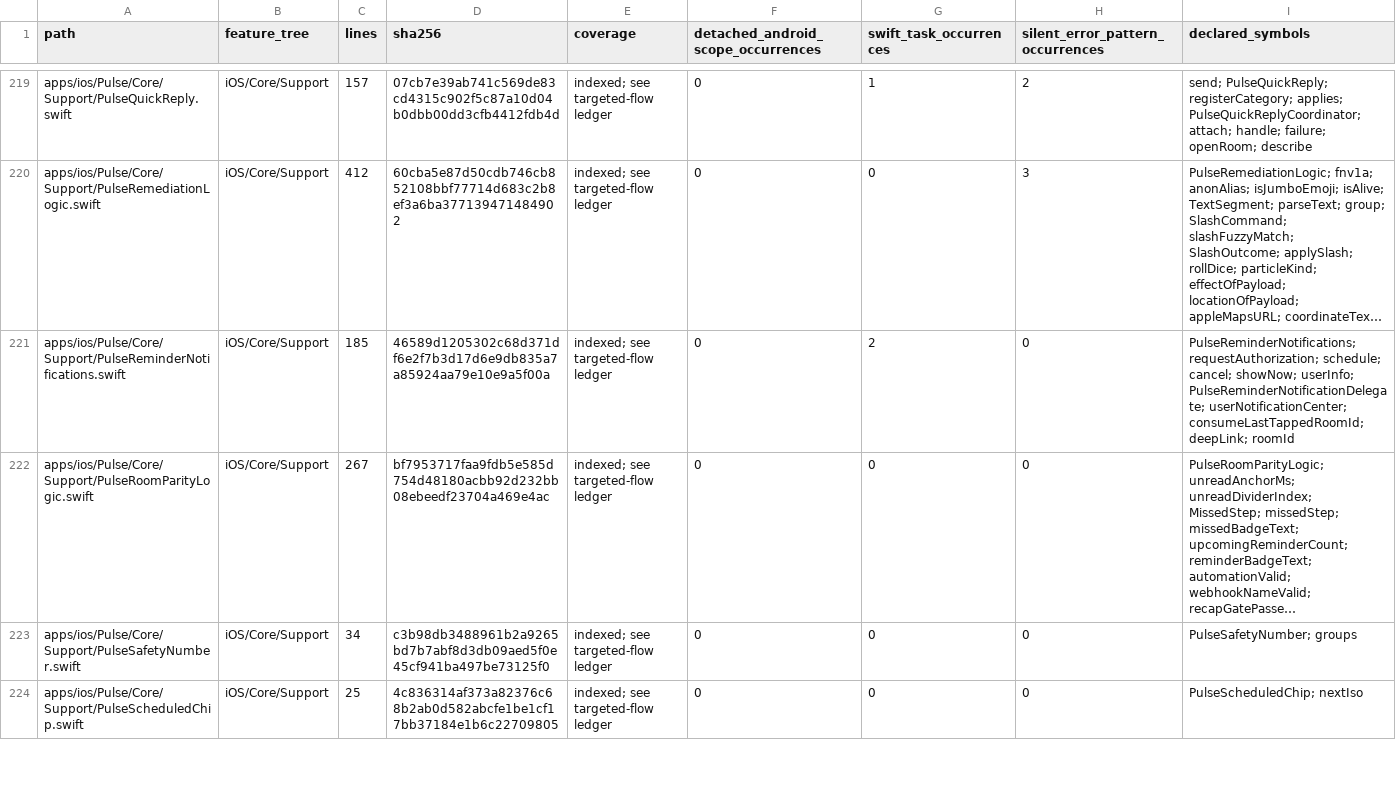
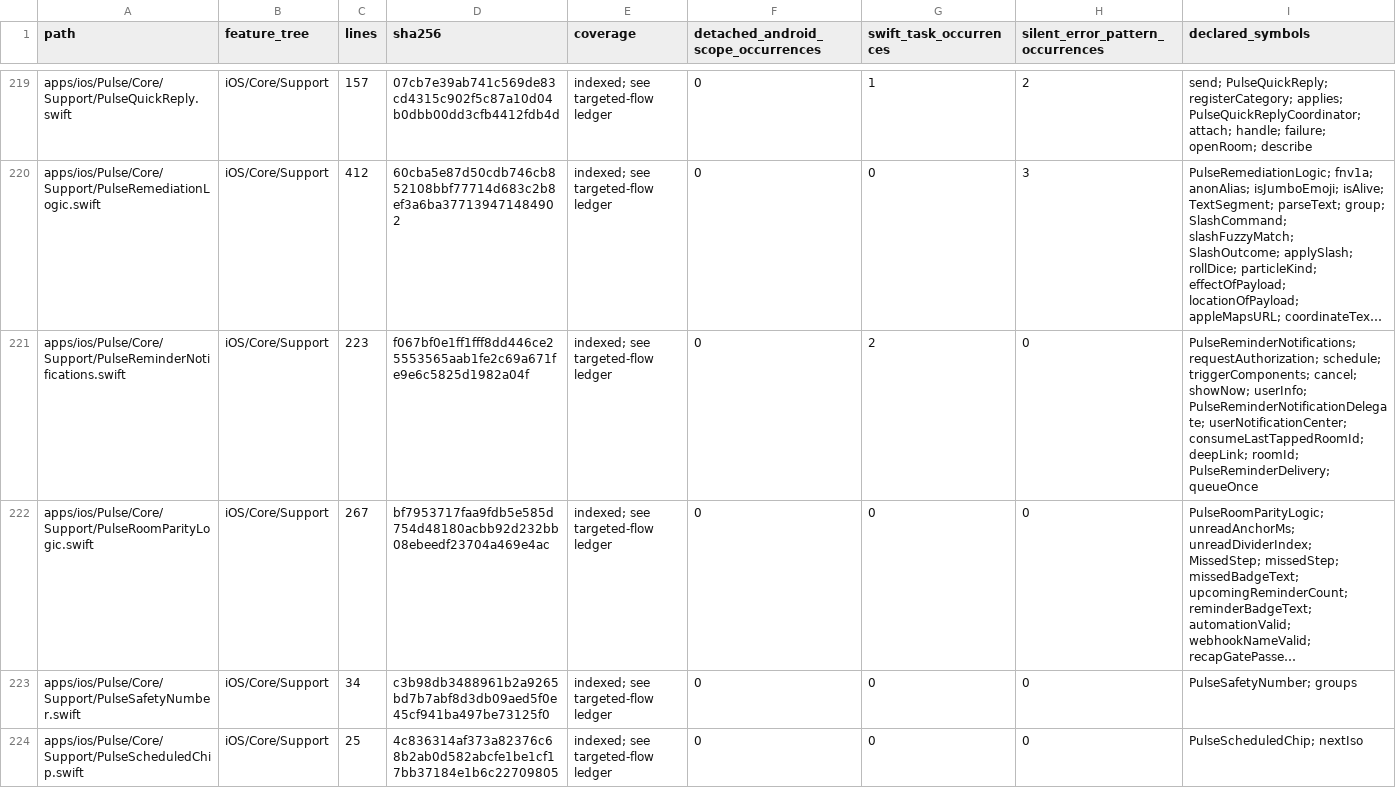
Before and after one commit to GrapseeAgency/the-mystrious-chat-app, a CSV file: docs/NATIVE-SOURCE-INVENTORY.csv, drawn as a sheet; only a part is shown, gaps mark what is left out; long unchanged cells end in …; the diff covers the shown part only; the diff names each change by its address in the sheet, - before the commit and + after, or states it on an @@ line.

Commit message:
Confirm reminder consequences and preserve failed forms and notification retries
Co-authored-by: arena-agent <297053741+arena-agent@users.noreply.github.com>

```diff
--- a/docs/NATIVE-SOURCE-INVENTORY.csv
+++ b/docs/NATIVE-SOURCE-INVENTORY.csv
-C221 (lines): 185
+C221 (lines): 223
-D221 (sha256): 46589d1205302c68d371df6e2f7b3d17d6e9db835a7a85924aa79e10e9a5f00a
+D221 (sha256): f067bf0e1ff1fff8dd446ce25553565aab1fe2c69a671fe9e6c5825d1982a04f
-I221 (declared_symbols): …requestAuthorization; schedule; cancel; showNow; userInfo; PulseReminderNotificationDelegate; userNotificationCenter; consumeLastTappedRoomId; deepLink; roomId
+I221 (declared_symbols): …requestAuthorization; schedule; triggerComponents; cancel; showNow; userInfo; PulseReminderNotificationDelegate; userNotificationCenter; consumeLastTappedRoomId; deepLink; roomId; PulseReminderDelivery; queueOnce
```
Also changed, not shown: 16 edited cells elsewhere in this file, 10 other files.
